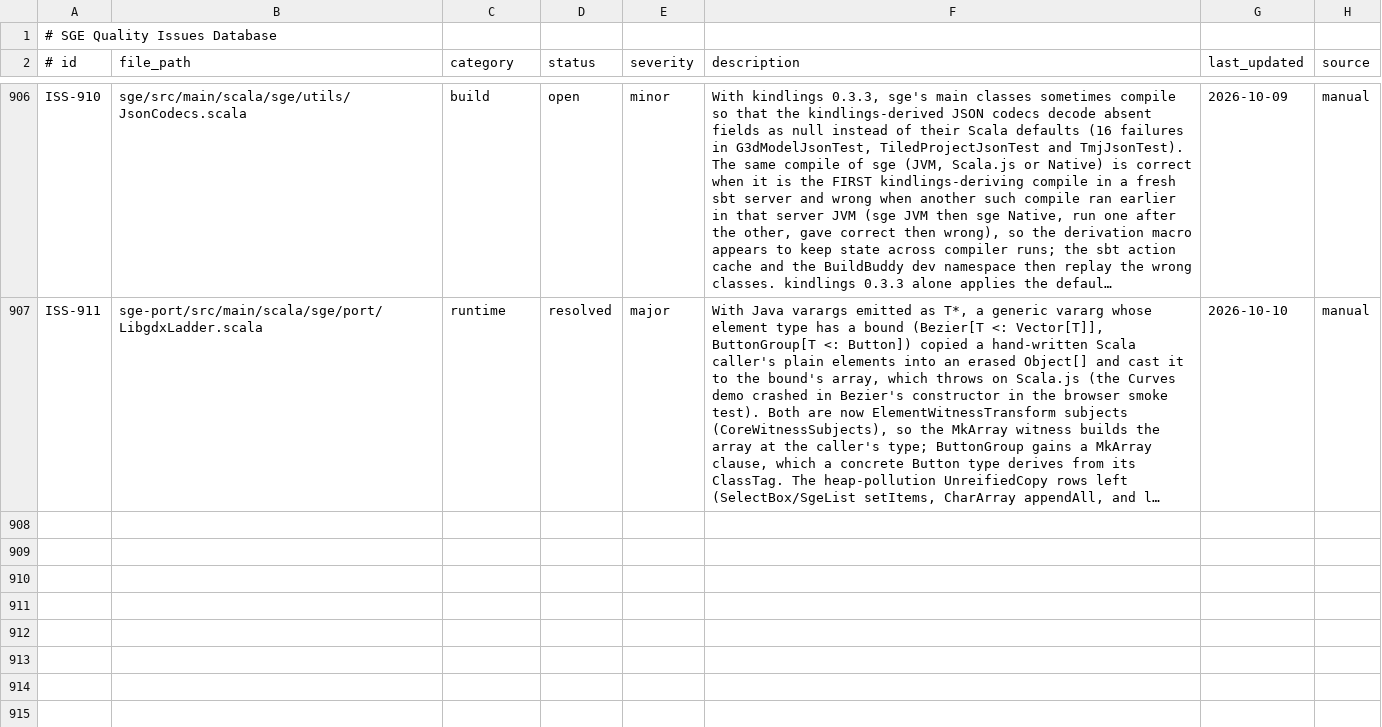
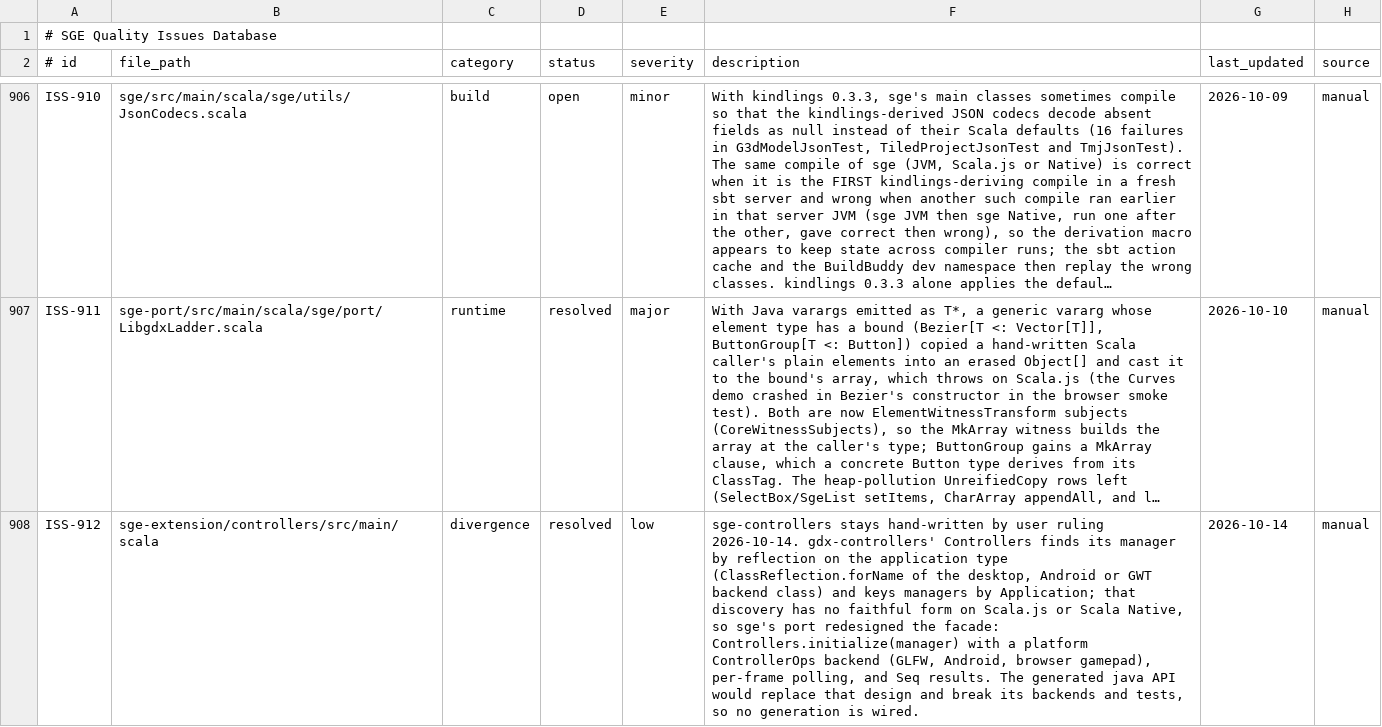
Before and after one commit to kubuszok/sge, a TSV file: .rescale/data/issues.tsv, drawn as a sheet; only a part is shown, gaps mark what is left out; long unchanged cells end in …; the diff covers the shown part only; the diff names each change by its address in the sheet, - before the commit and + after, or states it on an @@ line.

Commit message:
record controllers and freetype as hand-written by decision (ISS-912, ISS-913) and tools' settings reader as open (ISS-914) (undecided extensions 3 -> 0)

```diff
--- a/.rescale/data/issues.tsv
+++ b/.rescale/data/issues.tsv
+row 908: ISS-912 | sge-extension/controllers/src/main/scala | divergence | resolved | low | sge-controllers stays hand-written by user ruling 2026-10-14. gdx-controllers' Controllers finds its manager by reflection on the application type (ClassReflection.forName of the desktop, Android or GWT backend class) and keys managers by Application; that discovery has no faithful form on Scala.js or Scala Native, so sge's port redesigned the facade: Controllers.initialize(manager) with a platform ControllerOps backend (GLFW, Android, browser gamepad), per-frame polling, and Seq results. The generated java API would replace that design and break its backends and tests, so no generation is wired. | 2026-10-14 | manual
```
Also changed, not shown: 2 added rows elsewhere in this file, 1 other file.
